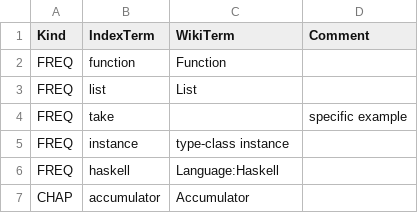
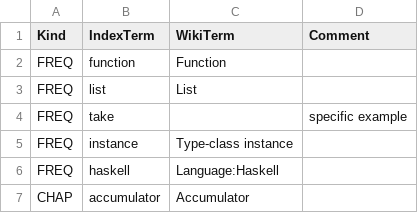
Before and after one commit to 101companies/101integrate, a CSV file: data/perbook/LYAH/metadata/mapping.csv, drawn as a sheet; only a part is shown.

Commit message:
Typo

```diff
--- a/data/perbook/LYAH/metadata/mapping.csv
+++ b/data/perbook/LYAH/metadata/mapping.csv
@@ -4,3 +4,3 @@ FREQ,list,List,
 FREQ,take,,specific example
-FREQ,instance,type-class instance,
+FREQ,instance,Type-class instance,
 FREQ,haskell,Language:Haskell,
```
